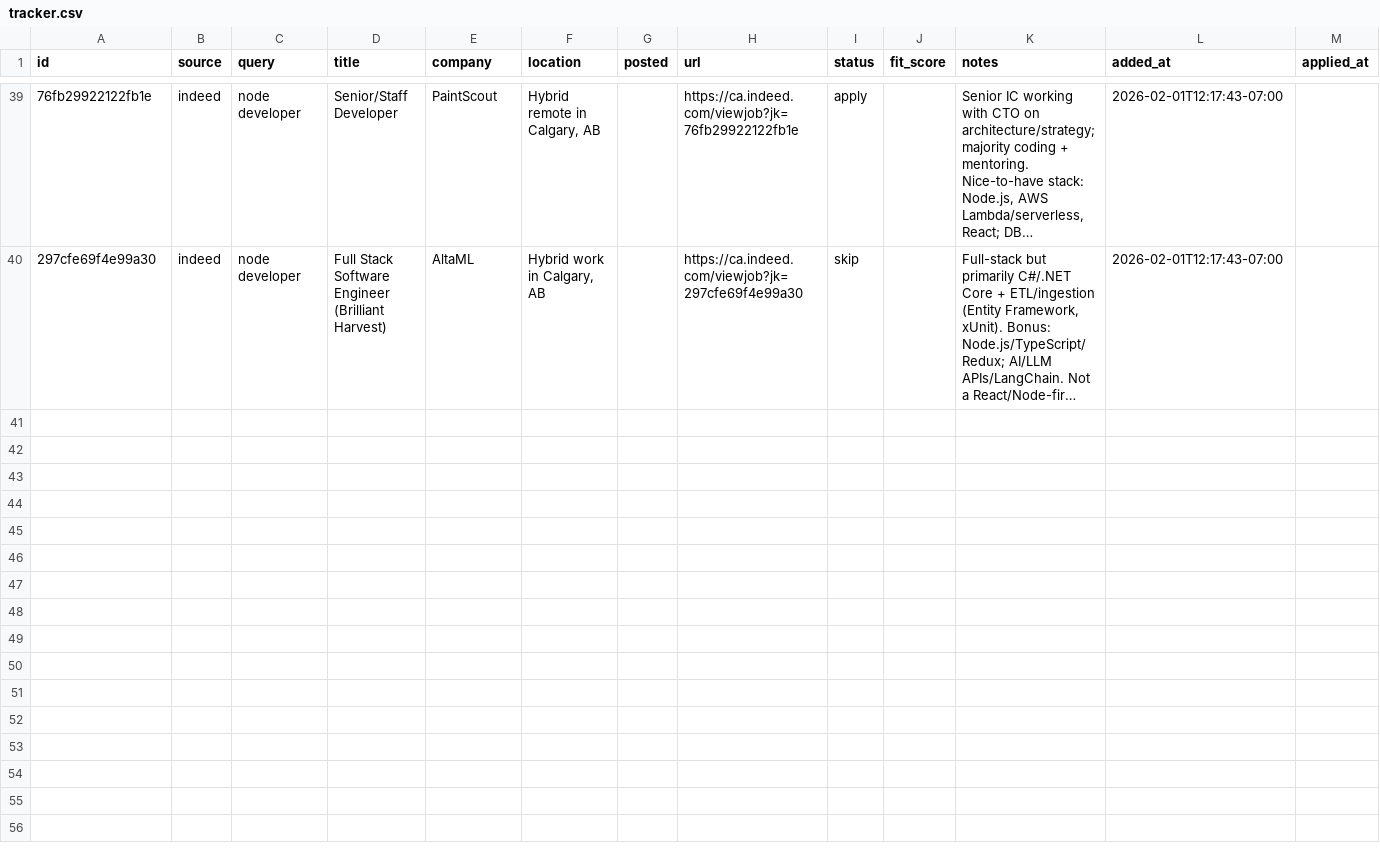
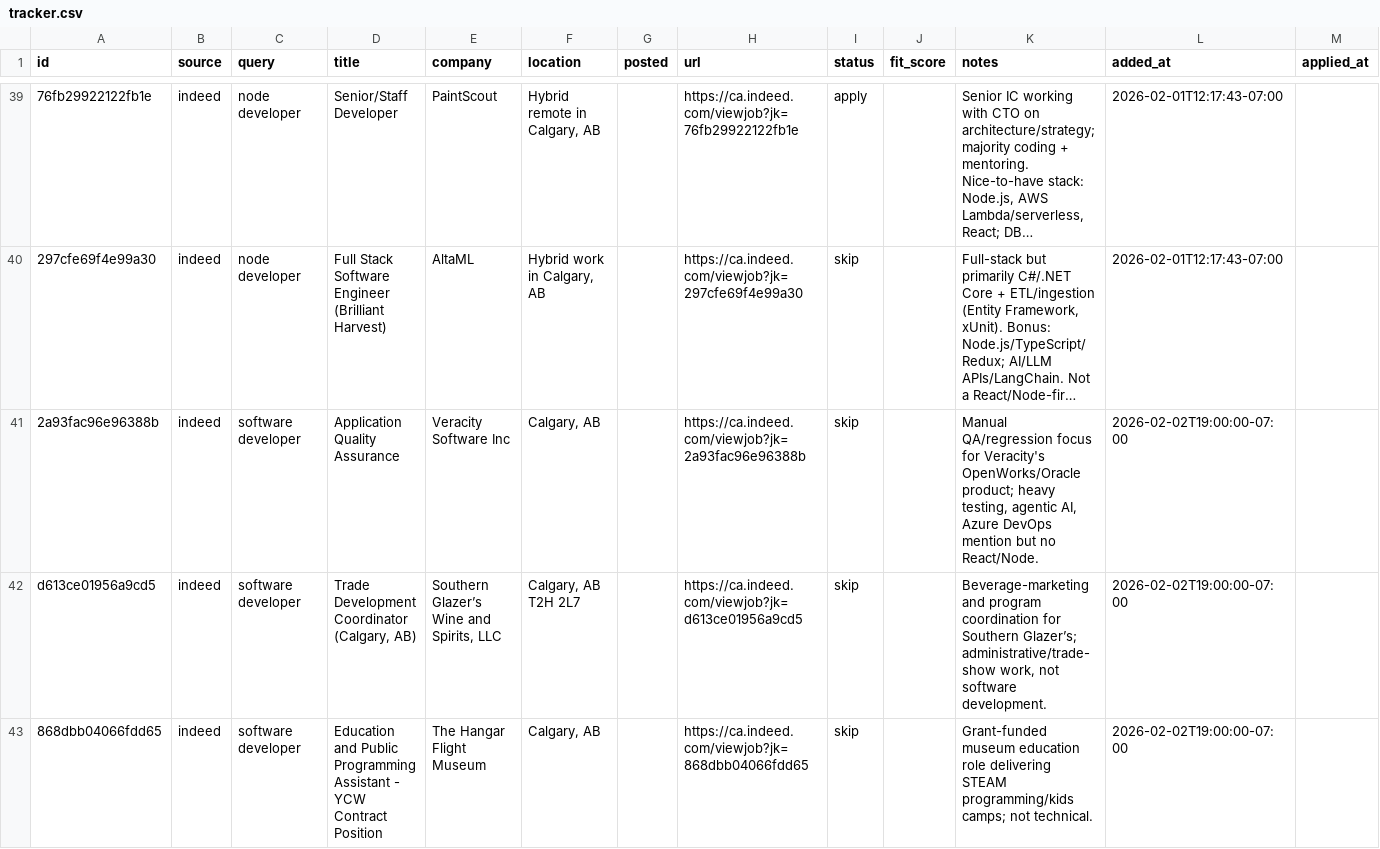
Before and after one commit to opsclawd/job-seeker, a CSV file: data/tracker.csv, drawn as a sheet; only a part is shown, gaps mark what is left out; long unchanged cells end in …; rows hold the shown columns only; the diff covers the shown part only; the diff names each change by its address in the sheet, - before the commit and + after, or states it on an @@ line.

Commit message:
chore: add Feb 2 Indeed triage entries

```diff
--- a/data/tracker.csv
+++ b/data/tracker.csv
+row 41: 2a93fac96e96388b | indeed | software developer | Application Quality Assurance | Veracity Software Inc | Calgary, AB |  | https://ca.indeed.com/viewjob?jk=2a93fac96e96388b | skip |  | Manual QA/regression focus for Veracity's OpenWorks/Oracle product; heavy testing, agentic AI, Azure DevOps mention but no React/Node. | 2026-02-02T19:00:00-07:00
+row 42: d613ce01956a9cd5 | indeed | software developer | Trade Development Coordinator (Calgary, AB) | Southern Glazer’s Wine and Spirits, LLC | Calgary, AB T2H 2L7 |  | https://ca.indeed.com/viewjob?jk=d613ce01956a9cd5 | skip |  | Beverage-marketing and program coordination for Southern Glazer’s; administrative/trade-show work, not software development. | 2026-02-02T19:00:00-07:00
+row 43: 868dbb04066fdd65 | indeed | software developer | Education and Public Programming Assistant - YCW Contract Position | The Hangar Flight Museum | Calgary, AB |  | https://ca.indeed.com/viewjob?jk=868dbb04066fdd65 | skip |  | Grant-funded museum education role delivering STEAM programming/kids camps; not technical. | 2026-02-02T19:00:00-07:00
```
Also changed, not shown: 9 added rows elsewhere in this file.
